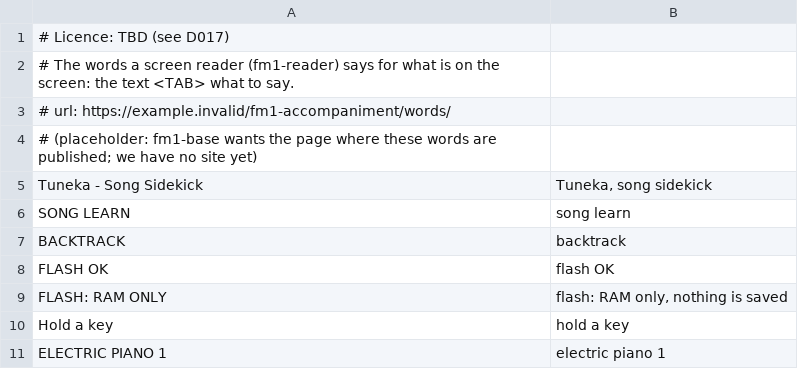
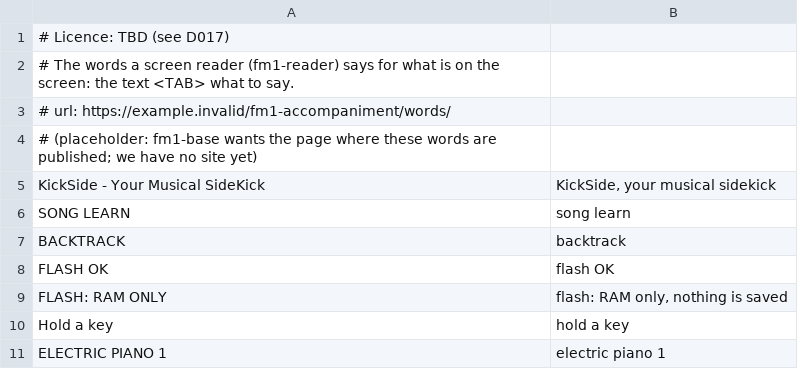
Before and after one commit to kjs4discovery/kicksidesidekick, a TSV file: firmware/app/words.tsv, drawn as a sheet.

```diff
--- a/firmware/app/words.tsv
+++ b/firmware/app/words.tsv
@@ -4,3 +4,3 @@
 # (placeholder: fm1-base wants the page where these words are published; we have no site yet)
-Tuneka - Song Sidekick	Tuneka, song sidekick
+KickSide - Your Musical SideKick	KickSide, your musical sidekick
 SONG LEARN	song learn
```
Also changed, not shown: 8 other files.
